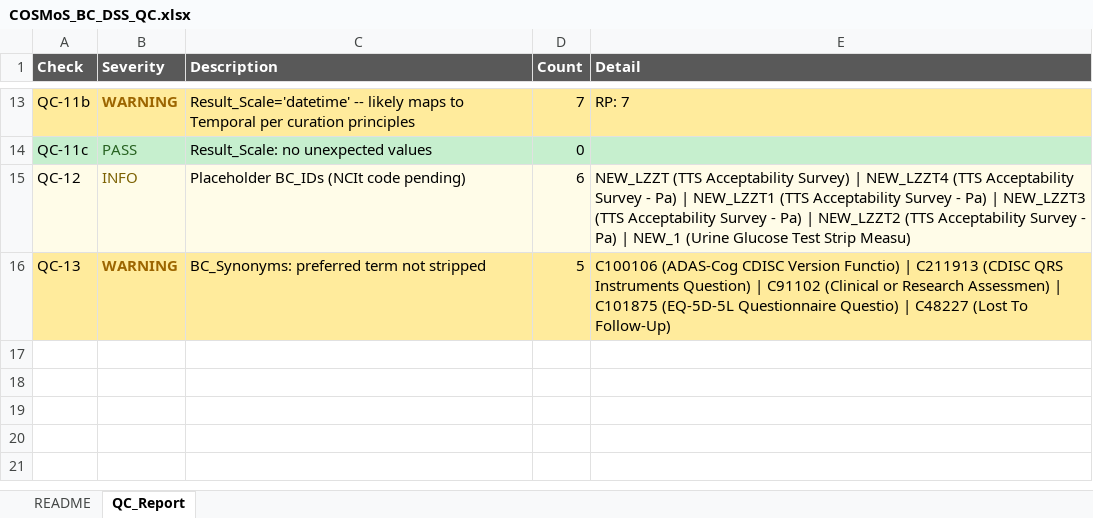
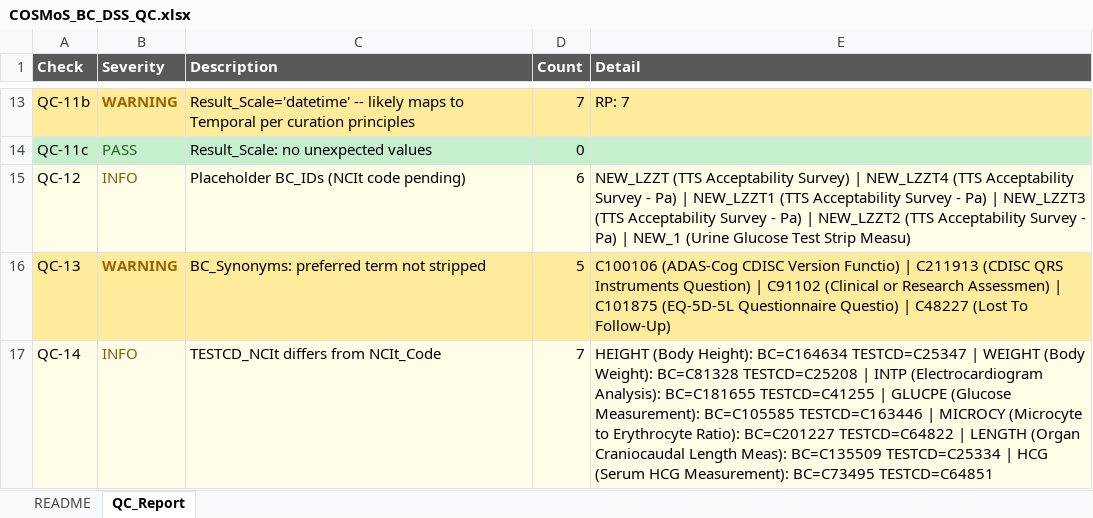
Before and after one commit to kerfors/cdisc-for-ai, an Excel workbook: cosmos-bc-dss/reports/COSMoS_BC_DSS_QC.xlsx, sheet QC_Report, drawn as a sheet; only a part is shown, gaps mark what is left out; values as stored, in another font and other column widths than the file's, no borders; the diff names each change by its address in the sheet, - before the commit and + after, or states it on an @@ line.

```diff
--- a/cosmos-bc-dss/reports/COSMoS_BC_DSS_QC.xlsx (sheet QC_Report)
+++ b/cosmos-bc-dss/reports/COSMoS_BC_DSS_QC.xlsx (sheet QC_Report)
+row 17: QC-14 | INFO | TESTCD_NCIt differs from NCIt_Code | 7 | HEIGHT (Body Height): BC=C164634 TESTCD=C25347 | WEIGHT (Body Weight): BC=C81328 TESTCD=C25208 | INTP (Electrocardiogram Analysis): BC=C181655 TESTCD=C41255 | GLUCPE (Glucose Measurement): BC=C105585 TESTCD=C163446 | MICROCY (Microcyte to Erythrocyte Ratio): BC=C201227 TESTCD=C64822 | LENGTH (Organ Craniocaudal Length Meas): BC=C135509 TESTCD=C25334 | HCG (Serum HCG Measurement): BC=C73495 TESTCD=C64851
```
Also changed, not shown: cosmos-bc-dss/interim/COSMoS_BC_DSS.xlsx, 4 other files.
